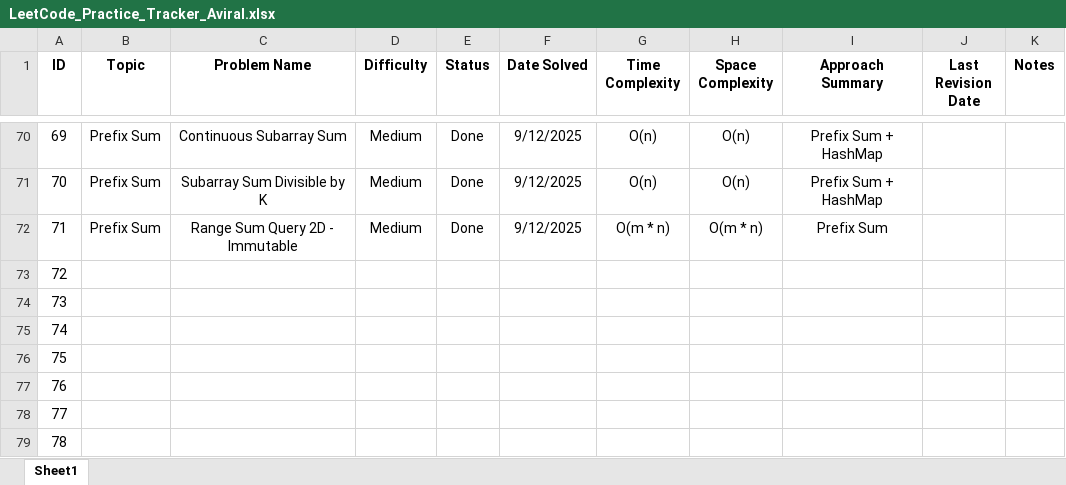
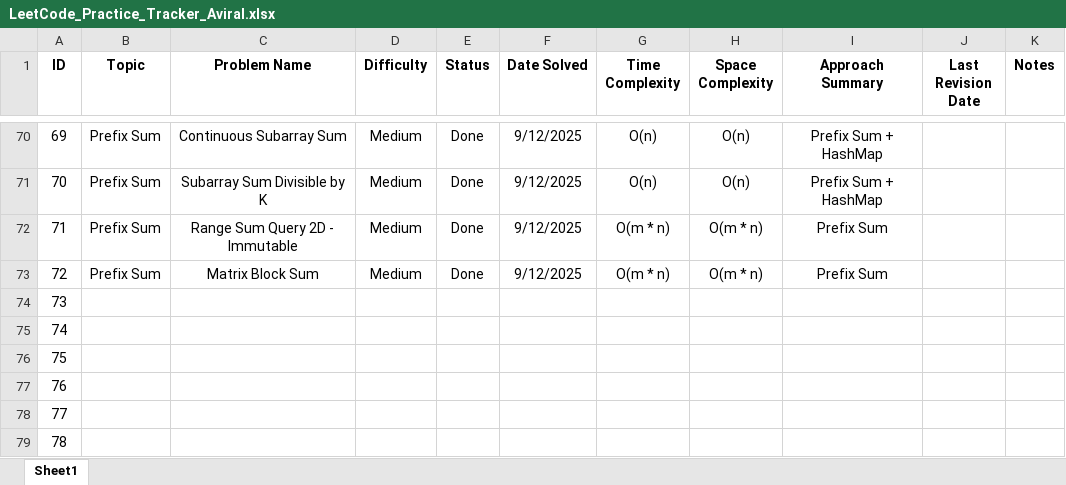
Before and after one commit to Aviral-Kaushik/Dsa-Interview-Prep, an Excel workbook: LeetCode_Practice_Tracker_Aviral.xlsx, sheet Sheet1, drawn as a sheet; only a part is shown, gaps mark what is left out; values as stored, in another font and other column widths than the file's, no borders; the diff names each change by its address in the sheet, - before the commit and + after, or states it on an @@ line.

Commit message:
Solved Problem: Matrix Block Sum.

```diff
--- a/LeetCode_Practice_Tracker_Aviral.xlsx (sheet Sheet1)
+++ b/LeetCode_Practice_Tracker_Aviral.xlsx (sheet Sheet1)
-B73 (Topic): (empty)
+B73 (Topic): Prefix Sum
-C73 (Problem Name): (empty)
+C73 (Problem Name): Matrix Block Sum
-D73 (Difficulty): (empty)
+D73 (Difficulty): Medium
-E73 (Status): (empty)
+E73 (Status): Done
-F73 (Date Solved): (empty)
+F73 (Date Solved): 9/12/2025
-G73 (Time Complexity): (empty)
+G73 (Time Complexity): O(m * n)
-H73 (Space Complexity): (empty)
+H73 (Space Complexity): O(m * n)
-I73 (Approach Summary): (empty)
+I73 (Approach Summary): Prefix Sum
```
Also changed, not shown: 1 other file.
